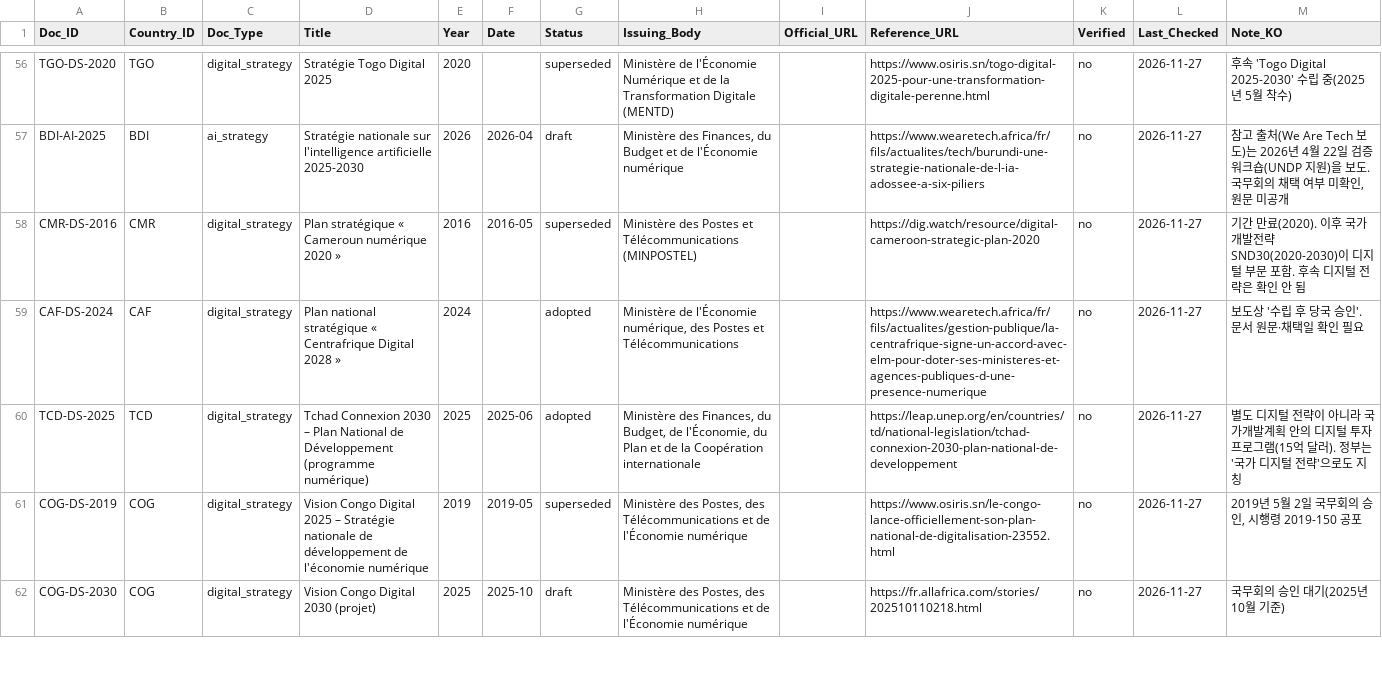
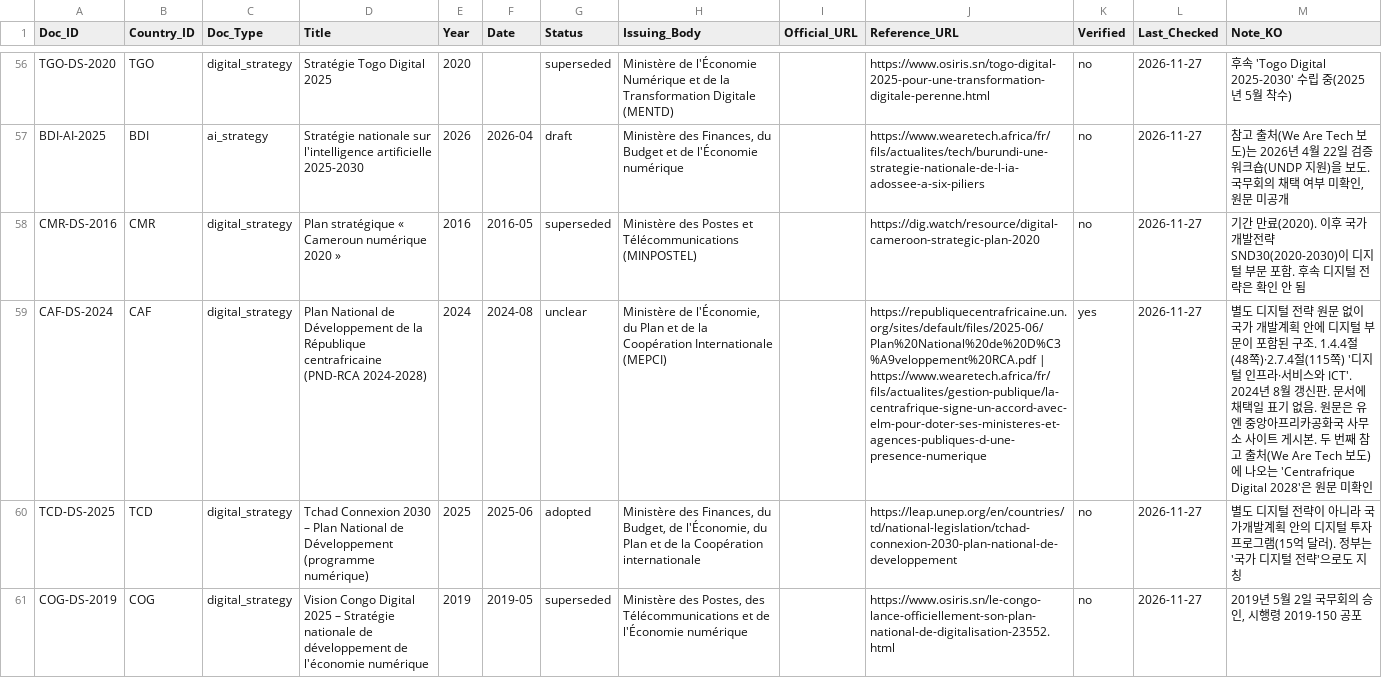
Before and after one commit to Institute-of-African-Studies-at-Yonsei/Africa-News, a CSV file: data/manual/policy_documents.csv, drawn as a sheet; only a part is shown, gaps mark what is left out; the shorter side is filled out with more unchanged rows; the diff names each change by its address in the sheet, - before the commit and + after, or states it on an @@ line.

```diff
--- a/data/manual/policy_documents.csv
+++ b/data/manual/policy_documents.csv
-D59 (Title): Plan national stratégique « Centrafrique Digital 2028 »
+D59 (Title): Plan National de Développement de la République centrafricaine (PND-RCA 2024-2028)
-F59 (Date): (empty)
+F59 (Date): 2024-08
-G59 (Status): adopted
+G59 (Status): unclear
-H59 (Issuing_Body): Ministère de l'Économie numérique, des Postes et Télécommunications
+H59 (Issuing_Body): Ministère de l'Économie, du Plan et de la Coopération Internationale (MEPCI)
-J59 (Reference_URL): https://www.wearetech.africa/fr/fils/actualites/gestion-publique/la-centrafrique-signe-un-accord-avec-elm-pour-doter-ses-ministeres-et-agences-publiques-d-une-presence-numerique
+J59 (Reference_URL): https://republiquecentrafricaine.un.org/sites/default/files/2025-06/Plan%20National%20de%20D%C3%A9veloppement%20RCA.pdf | https://www.wearetech.africa/fr/fils/actualites/gestion-publique/la-centrafrique-signe-un-accord-avec-elm-pour-doter-ses-ministeres-et-agences-publiques-d-une-presence-numerique
-K59 (Verified): no
+K59 (Verified): yes
-M59 (Note_KO): 보도상 '수립 후 당국 승인'. 문서 원문·채택일 확인 필요
+M59 (Note_KO): 별도 디지털 전략 원문 없이 국가 개발계획 안에 디지털 부문이 포함된 구조. 1.4.4절(48쪽)·2.7.4절(115쪽) '디지털 인프라·서비스와 ICT'. 2024년 8월 갱신판. 문서에 채택일 표기 없음. 원문은 유엔 중앙아프리카공화국 사무소 사이트 게시본. 두 번째 참고 출처(We Are Tech 보도)에 나오는 'Centrafrique Digital 2028'은 원문 미확인
```
